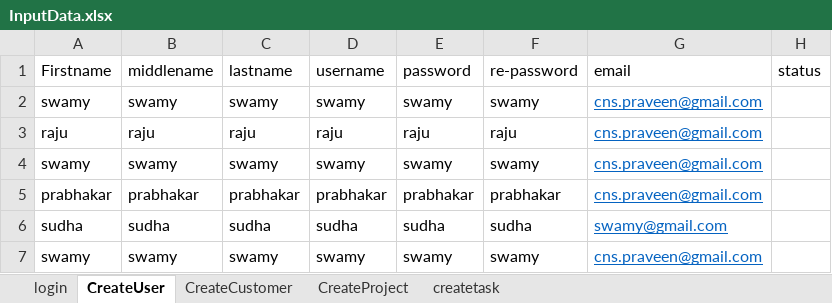
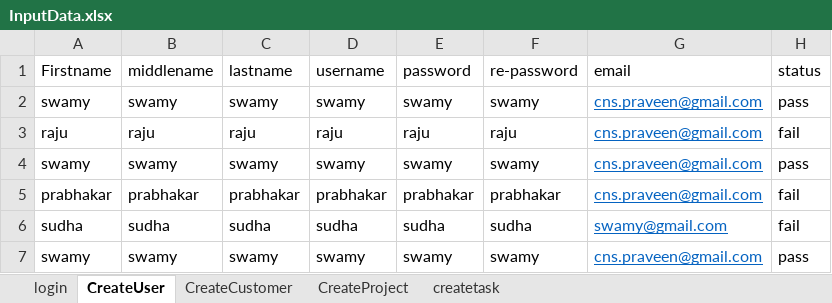
Before and after one commit to cnspraveen/HealthCareSystem_Automation, an Excel workbook: Input_Files/Excel/InputData.xlsx, sheet CreateUser, drawn as a sheet; values as stored, in another font and other column widths than the file's, no borders; the diff names each change by its address in the sheet, - before the commit and + after, or states it on an @@ line.

```diff
--- a/Input_Files/Excel/InputData.xlsx (sheet CreateUser)
+++ b/Input_Files/Excel/InputData.xlsx (sheet CreateUser)
-H2 (status): (empty)
+H2 (status): pass
-H3 (status): (empty)
+H3 (status): fail
-H4 (status): (empty)
+H4 (status): pass
-H5:H6 (status): (empty)
+H5:H6 (status): fail
-H7 (status): (empty)
+H7 (status): pass
```
Also changed, not shown: sheet login, sheet createtask, 22 other files.
